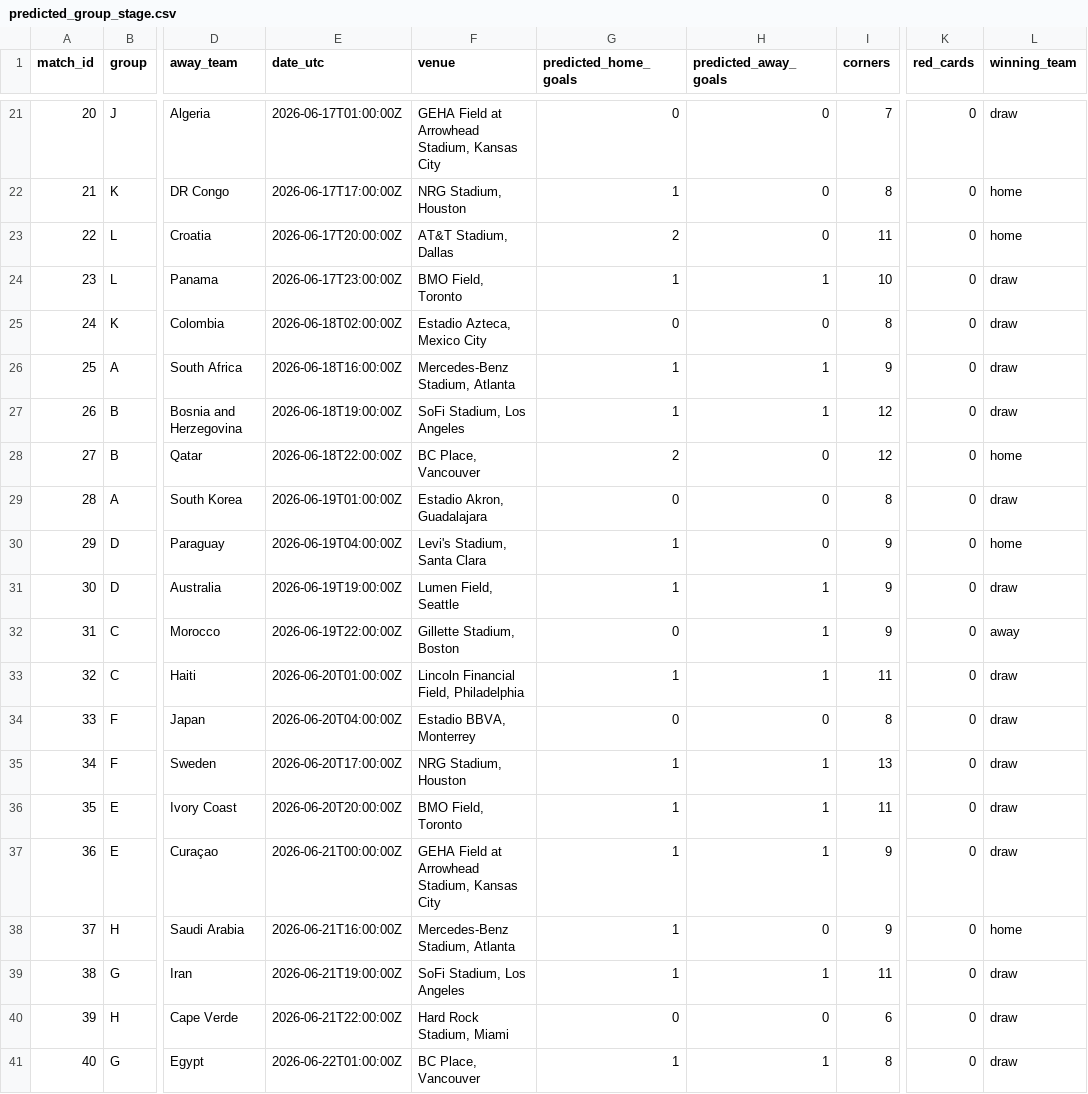
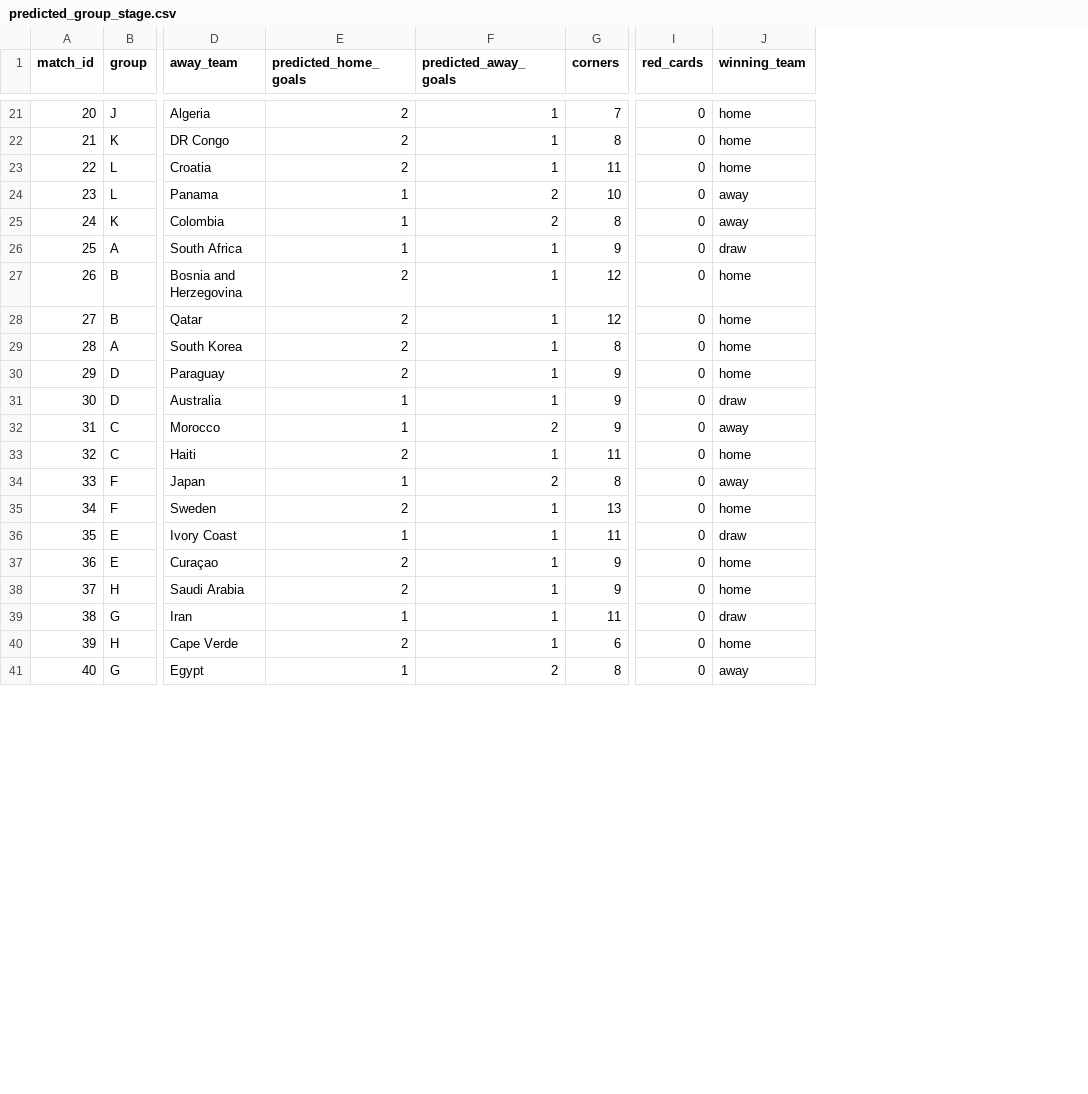
Before and after one commit to cptOats/fifa-world-cup-2026-predictor, a CSV file: data/results/predicted_group_stage.csv, drawn as a sheet; only a part is shown, gaps mark what is left out; removed rows and columns are numbered as before the commit, all else as after; the diff covers the shown part only; the diff names each change by its address in the sheet, - before the commit and + after, or states it on an @@ line.

```diff
--- a/data/results/predicted_group_stage.csv
+++ b/data/results/predicted_group_stage.csv
-column E (date_utc), rows 21-41: 2026-06-17T01:00:00Z | 2026-06-17T17:00:00Z | 2026-06-17T20:00:00Z | 2026-06-17T23:00:00Z | 2026-06-18T02:00:00Z | 2026-06-18T16:00:00Z | 2026-06-18T19:00:00Z | 2026-06-18T22:00:00Z | 2026-06-19T01:00:00Z | 2026-06-19T04:00:00Z | 2026-06-19T19:00:00Z | 2026-06-19T22:00:00Z | 2026-06-20T01:00:00Z | 2026-06-20T04:00:00Z | 2026-06-20T17:00:00Z | 2026-06-20T20:00:00Z | 2026-06-21T00:00:00Z | 2026-06-21T16:00:00Z | 2026-06-21T19:00:00Z | 2026-06-21T22:00:00Z | 2026-06-22T01:00:00Z
-column F (venue), rows 21-41: GEHA Field at Arrowhead Stadium, Kansas City | NRG Stadium, Houston | AT&T Stadium, Dallas | BMO Field, Toronto | Estadio Azteca, Mexico City | Mercedes-Benz Stadium, Atlanta | SoFi Stadium, Los Angeles | BC Place, Vancouver | Estadio Akron, Guadalajara | Levi's Stadium, Santa Clara | Lumen Field, Seattle | Gillette Stadium, Boston | Lincoln Financial Field, Philadelphia | Estadio BBVA, Monterrey | NRG Stadium, Houston | BMO Field, Toronto | GEHA Field at Arrowhead Stadium, Kansas City | Mercedes-Benz Stadium, Atlanta | SoFi Stadium, Los Angeles | Hard Rock Stadium, Miami | BC Place, Vancouver
-E21 (predicted_home_goals): 0
+E21 (predicted_home_goals): 2
-F21:F23 (predicted_away_goals): 0
+F21:F23 (predicted_away_goals): 1
-J21 (winning_team): draw
+J21 (winning_team): home
-E22 (predicted_home_goals): 1
+E22 (predicted_home_goals): 2
-F24 (predicted_away_goals): 1
+F24 (predicted_away_goals): 2
-J24:J25 (winning_team): draw
+J24:J25 (winning_team): away
-E25 (predicted_home_goals): 0
+E25 (predicted_home_goals): 1
-F25 (predicted_away_goals): 0
+F25 (predicted_away_goals): 2
-E27 (predicted_home_goals): 1
+E27 (predicted_home_goals): 2
-J27 (winning_team): draw
+J27 (winning_team): home
-F28:F30 (predicted_away_goals): 0
+F28:F30 (predicted_away_goals): 1
-E29 (predicted_home_goals): 0
+E29 (predicted_home_goals): 2
-J29 (winning_team): draw
+J29 (winning_team): home
-E30 (predicted_home_goals): 1
+E30 (predicted_home_goals): 2
-E32 (predicted_home_goals): 0
+E32 (predicted_home_goals): 1
-F32 (predicted_away_goals): 1
+F32 (predicted_away_goals): 2
-E33 (predicted_home_goals): 1
+E33 (predicted_home_goals): 2
-J33 (winning_team): draw
+J33 (winning_team): home
-E34 (predicted_home_goals): 0
+E34 (predicted_home_goals): 1
-F34 (predicted_away_goals): 0
+F34 (predicted_away_goals): 2
-J34 (winning_team): draw
+J34 (winning_team): away
-E35 (predicted_home_goals): 1
+E35 (predicted_home_goals): 2
-J35 (winning_team): draw
+J35 (winning_team): home
-E37:E38 (predicted_home_goals): 1
+E37:E38 (predicted_home_goals): 2
-J37 (winning_team): draw
+J37 (winning_team): home
-F38 (predicted_away_goals): 0
+F38 (predicted_away_goals): 1
-E40 (predicted_home_goals): 0
+E40 (predicted_home_goals): 2
-F40 (predicted_away_goals): 0
+F40 (predicted_away_goals): 1
-J40 (winning_team): draw
+J40 (winning_team): home
-F41 (predicted_away_goals): 1
+F41 (predicted_away_goals): 2
-J41 (winning_team): draw
+J41 (winning_team): away
```
Also changed, not shown: 97 edited cells elsewhere in this file, data/results/predicted_knockout_bracket.csv, 4 other files.
